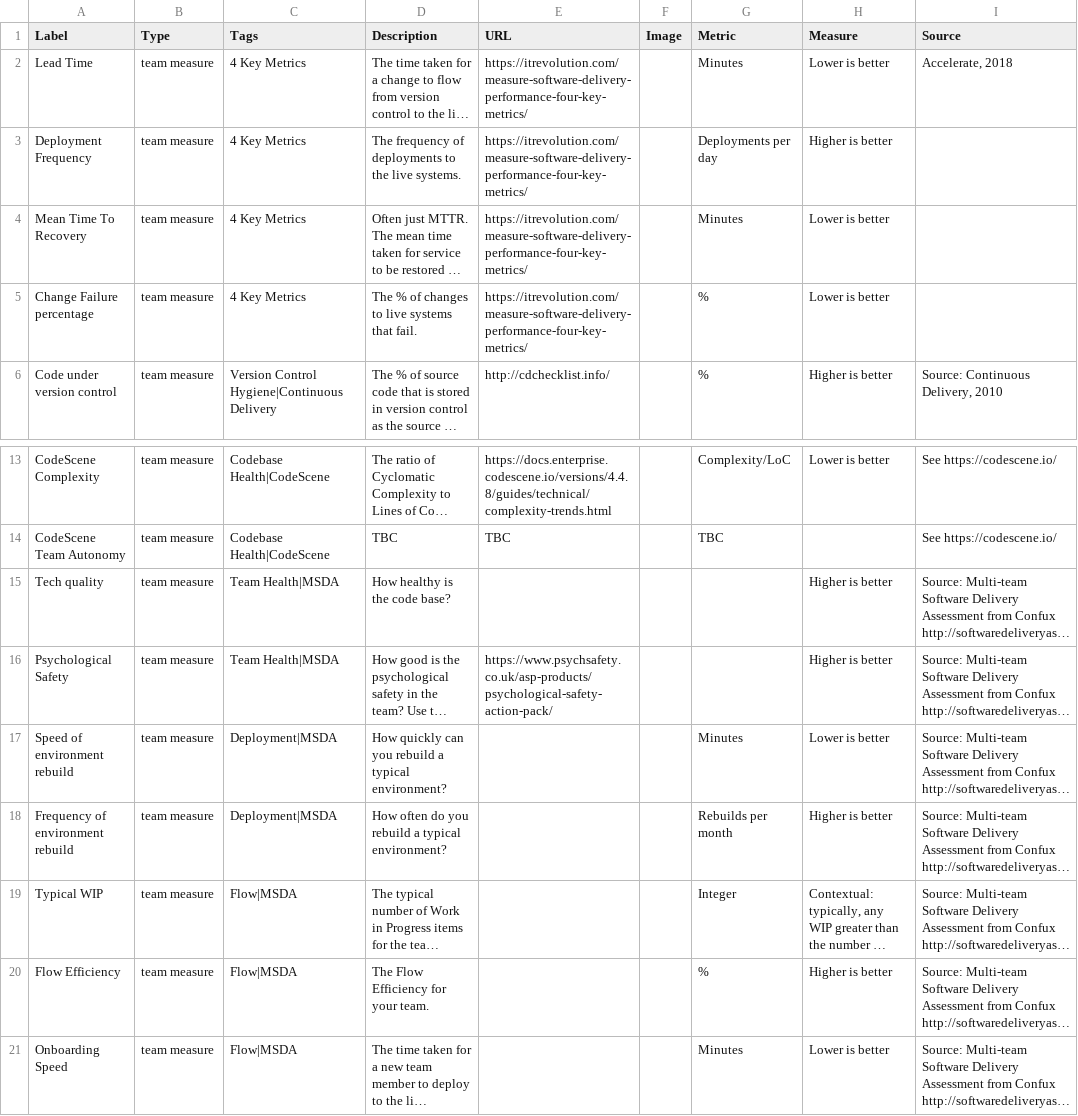
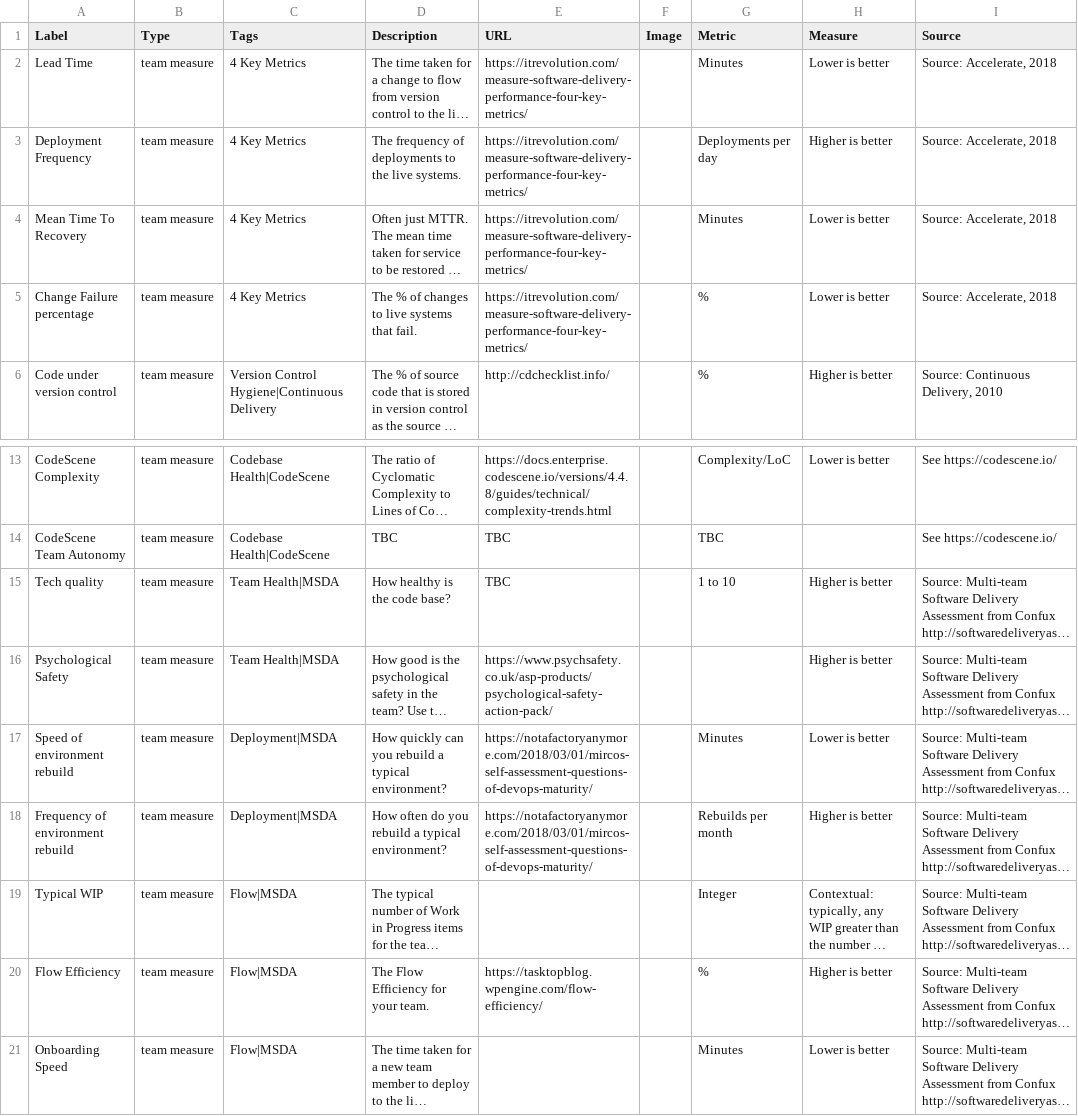
Before and after one commit to telus/reliability-model, a CSV file: telus-conflux-reliability-model - Elements.csv, drawn as a sheet; only a part is shown, gaps mark what is left out; long unchanged cells end in …; the diff covers the shown part only; the diff names each change by its address in the sheet, - before the commit and + after, or states it on an @@ line.

```diff
--- a/telus-conflux-reliability-model - Elements.csv
+++ b/telus-conflux-reliability-model - Elements.csv
-I2 (Source): Accelerate, 2018
+I2 (Source): Source: Accelerate, 2018
-I3:I5 (Source): (empty)
+I3:I5 (Source): Source: Accelerate, 2018
-E15 (URL): (empty)
+E15 (URL): TBC
-G15 (Metric): (empty)
+G15 (Metric): 1 to 10
-E17:E18 (URL): (empty)
+E17:E18 (URL): https://notafactoryanymore.com/2018/03/01/mircos-self-assessment-questions-of-devops-maturity/
-E20 (URL): (empty)
+E20 (URL): https://tasktopblog.wpengine.com/flow-efficiency/
```
Also changed, not shown: 22 edited cells elsewhere in this file.
